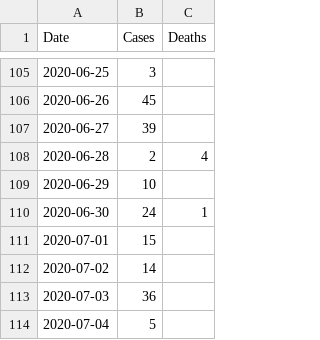
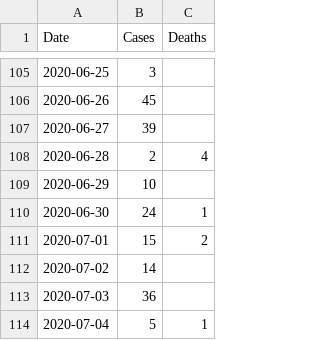
Before and after one commit to bsi-liberia/covid19-liberia-data, a CSV file: cases.csv, drawn as a sheet; only a part is shown, gaps mark what is left out.

Commit message:
Deploying to gh-pages from  @ 1cbc0cb8944afd086abc70cd18e8859a107319be 🚀

```diff
--- a/cases.csv
+++ b/cases.csv
@@ -110,5 +110,5 @@
 "2020-06-30","24","1"
-"2020-07-01","15",""
+"2020-07-01","15","2"
 "2020-07-02","14",""
 "2020-07-03","36",""
-"2020-07-04","5",""
+"2020-07-04","5","1"
```
